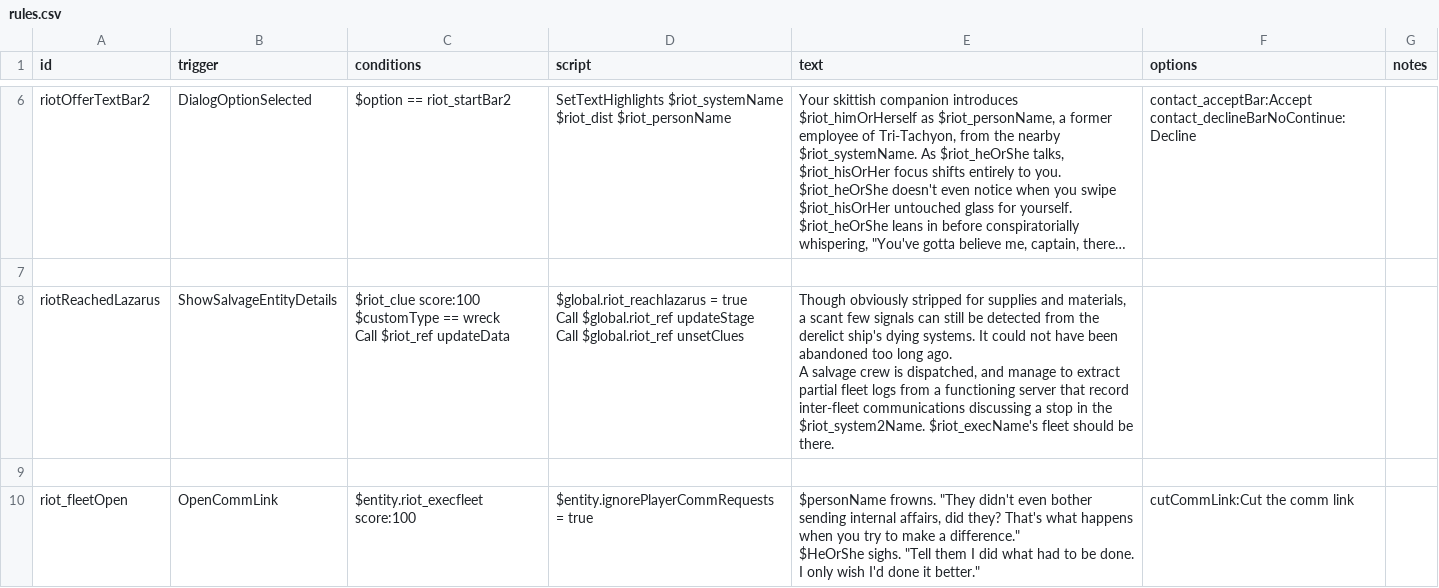
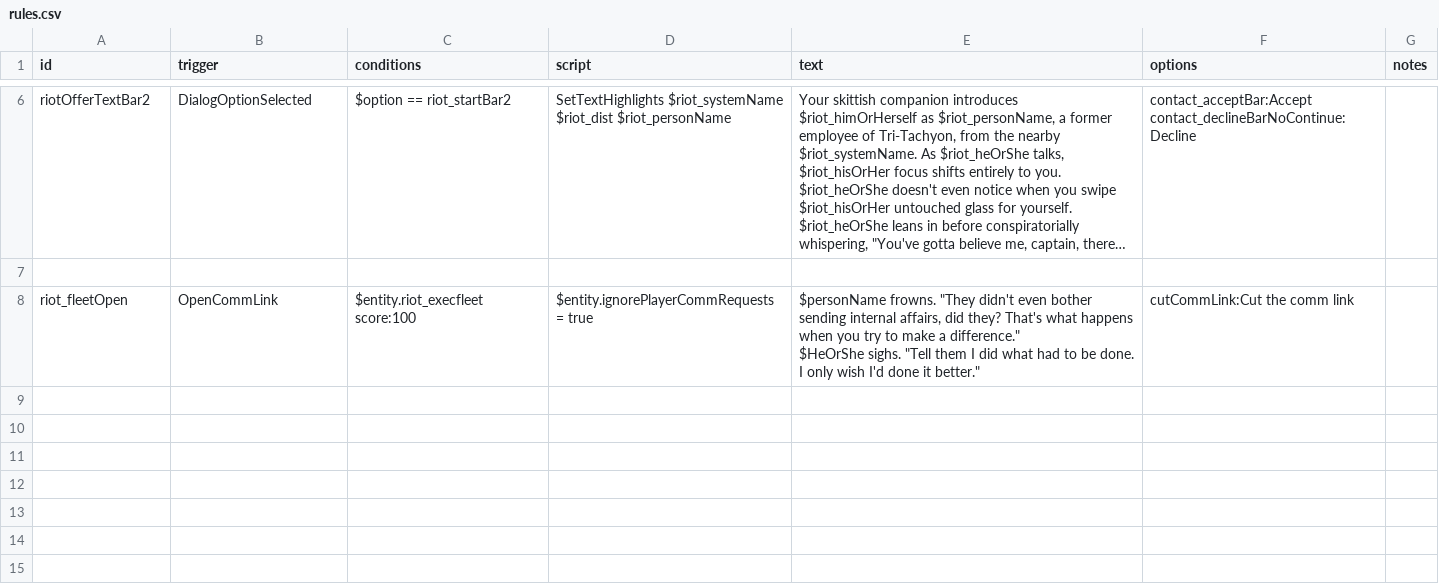
Before and after one commit to nwildofsky/DeadMansRiot-Starsector, a CSV file: data/campaign/rules.csv, drawn as a sheet; only a part is shown, gaps mark what is left out; long unchanged cells end in …; ↵ is a line break in a cell; the diff names each change by its address in the sheet, - before the commit and + after, or states it on an @@ line.

Commit message:
Gutted more of the Riot Script
Also added some personal comments for things to change.

```diff
--- a/data/campaign/rules.csv
+++ b/data/campaign/rules.csv
-row 8: riotReachedLazarus | ShowSalvageEntityDetails | $riot_clue score:100 ↵ $customType == wreck ↵ Call $riot_ref updateData | $global.riot_reachlazarus = true ↵ Call $global.riot_ref updateStage ↵ Call $global.riot_ref unsetClues | Though obviously stripped for supplies and materials, a scant few signals can still be detected from the derelict ship's dying systems. It could not have been abandoned too long ago. ↵ A salvage crew is dispatched, and manage to extract partial fleet logs from a functioning server that record inter-fleet communications discussing a stop in the $riot_system2Name. $riot_execName's fleet should be there.
-row 9: (empty)
```
Also changed, not shown: 3 other files.
